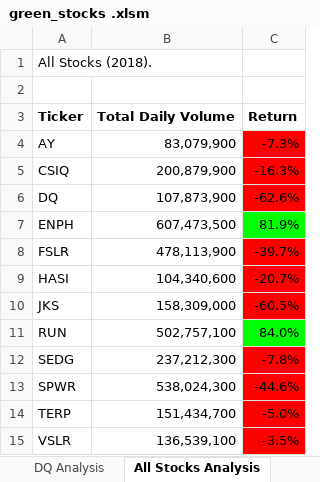
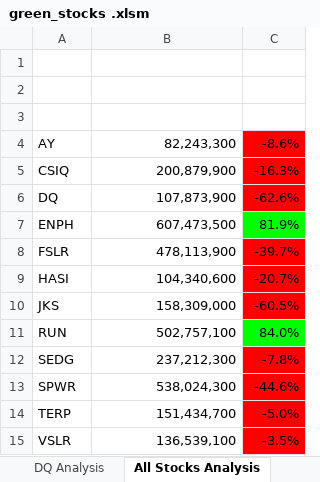
Before and after one commit to LManago/Stock-Analysis, an Excel workbook: green_stocks .xlsm, sheet All Stocks Analysis, drawn as a sheet; values as stored, in another font and other column widths than the file's, no borders; charts and pictures not drawn; removed rows and columns are numbered as before the commit, all else as after; the diff names each change by its address in the sheet, - before the commit and + after, or states it on an @@ line.

```diff
--- a/green_stocks .xlsm (sheet All Stocks Analysis)
+++ b/green_stocks .xlsm (sheet All Stocks Analysis)
-row 1: All Stocks (2018).
-row 2: Ticker | Total Daily Volume | Return
+row 2: (empty)
+row 3: (empty)
-B4: 83,079,900
+B4: 82,243,300
-C4: -7.3%
+C4: -8.6%
```
Also changed, not shown: sheet 2017, sheet 2018.
